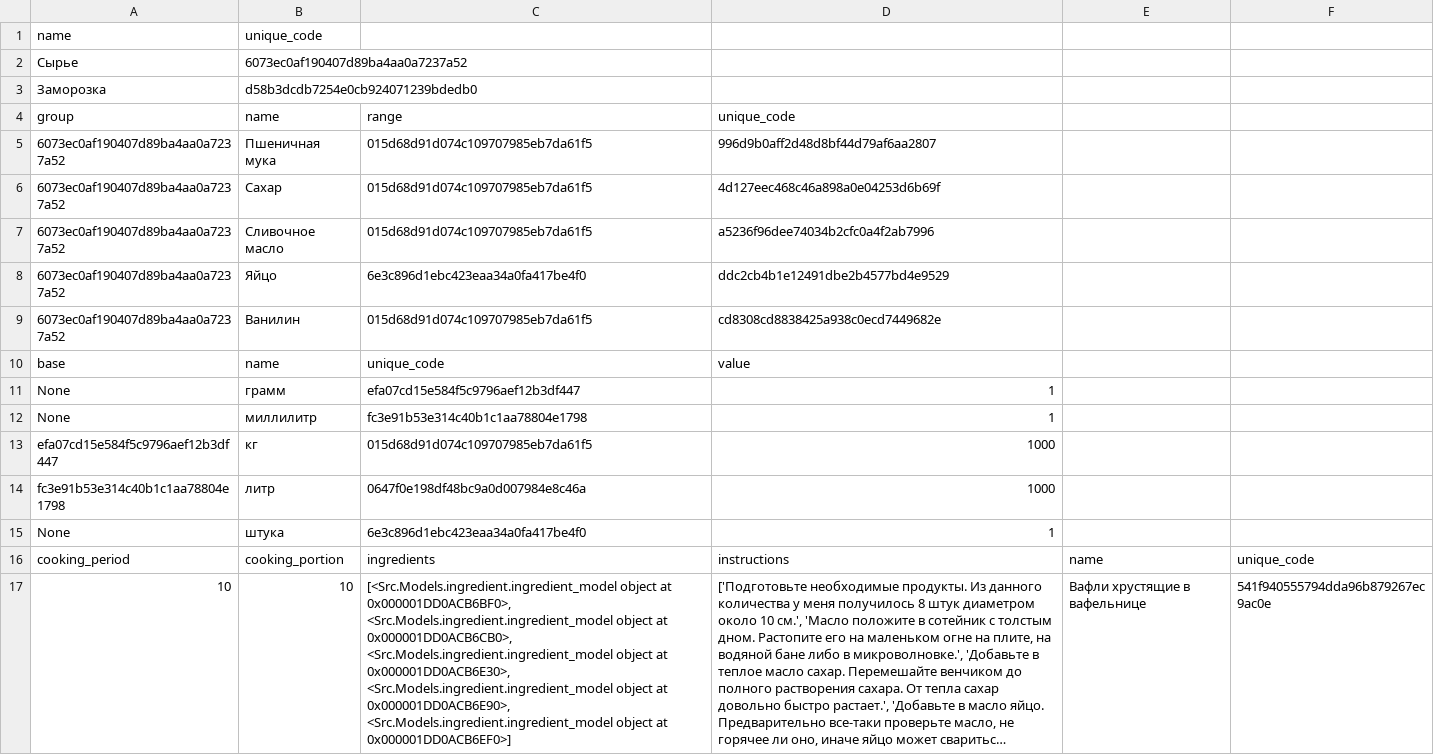
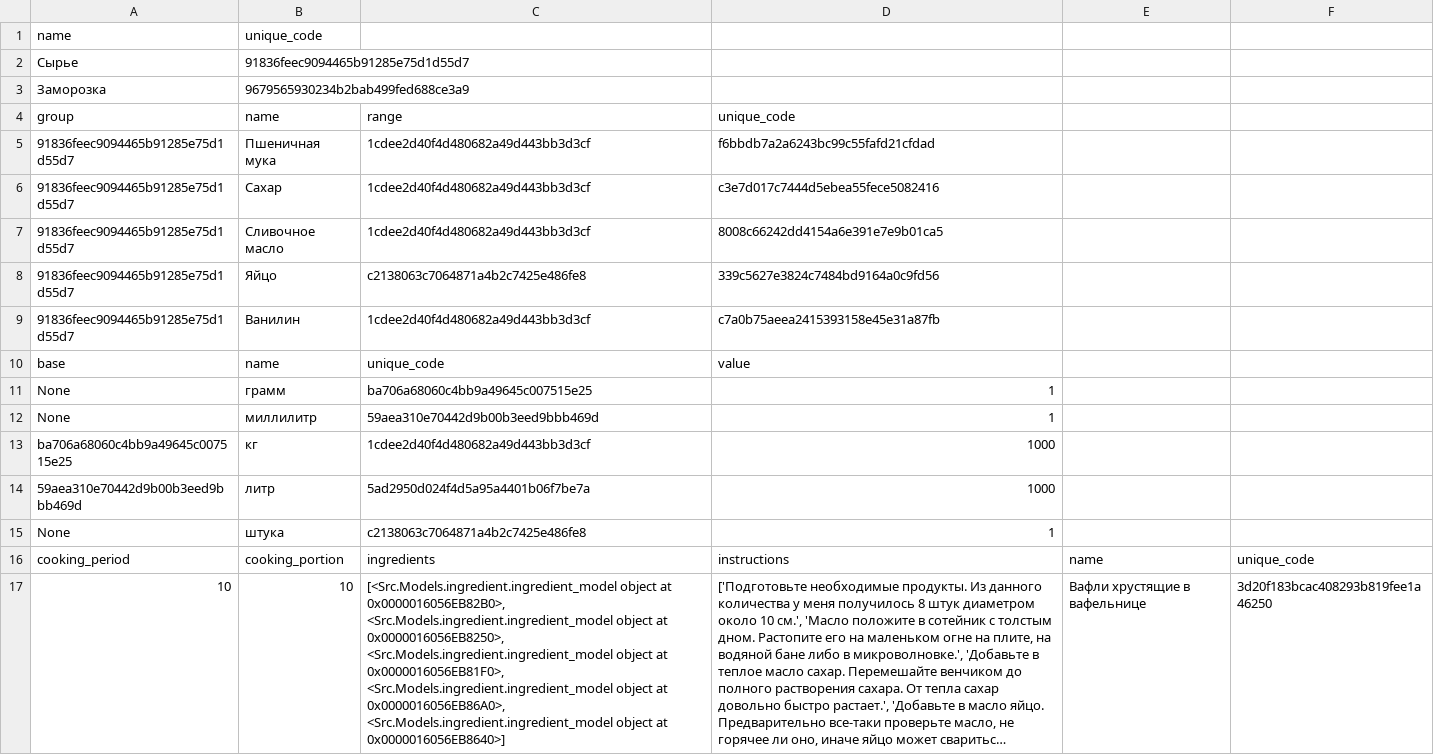
Before and after one commit to dzhoshua/design-patterns, a CSV file: Tst/reports_res/receipt_model.csv, drawn as a sheet; long unchanged cells end in …; removed rows and columns are numbered as before the commit, all else as after; the diff names each change by its address in the sheet, - before the commit and + after, or states it on an @@ line.

```diff
--- a/Tst/reports_res/receipt_model.csv
+++ b/Tst/reports_res/receipt_model.csv
-B2 (name): 6073ec0af190407d89ba4aa0a7237a52
+B2 (name): 91836feec9094465b91285e75d1d55d7
-B3 (name): d58b3dcdb7254e0cb924071239bdedb0
+B3 (name): 9679565930234b2bab499fed688ce3a9
-row 5: 6073ec0af190407d89ba4aa0a7237a52 | Пшеничная мука | 015d68d91d074c109707985eb7da61f5 | 996d9b0aff2d48d8bf44d79af6aa2807
-row 6: 6073ec0af190407d89ba4aa0a7237a52 | Сахар | 015d68d91d074c109707985eb7da61f5 | 4d127eec468c46a898a0e04253d6b69f
-row 7: 6073ec0af190407d89ba4aa0a7237a52 | Сливочное масло | 015d68d91d074c109707985eb7da61f5 | a5236f96dee74034b2cfc0a4f2ab7996
-row 8: 6073ec0af190407d89ba4aa0a7237a52 | Яйцо | 6e3c896d1ebc423eaa34a0fa417be4f0 | ddc2cb4b1e12491dbe2b4577bd4e9529
-row 9: 6073ec0af190407d89ba4aa0a7237a52 | Ванилин | 015d68d91d074c109707985eb7da61f5 | cd8308cd8838425a938c0ecd7449682e
+row 5: 91836feec9094465b91285e75d1d55d7 | Пшеничная мука | 1cdee2d40f4d480682a49d443bb3d3cf | f6bbdb7a2a6243bc99c55fafd21cfdad
+row 6: 91836feec9094465b91285e75d1d55d7 | Сахар | 1cdee2d40f4d480682a49d443bb3d3cf | c3e7d017c7444d5ebea55fece5082416
+row 7: 91836feec9094465b91285e75d1d55d7 | Сливочное масло | 1cdee2d40f4d480682a49d443bb3d3cf | 8008c66242dd4154a6e391e7e9b01ca5
+row 8: 91836feec9094465b91285e75d1d55d7 | Яйцо | c2138063c7064871a4b2c7425e486fe8 | 339c5627e3824c7484bd9164a0c9fd56
+row 9: 91836feec9094465b91285e75d1d55d7 | Ванилин | 1cdee2d40f4d480682a49d443bb3d3cf | c7a0b75aeea2415393158e45e31a87fb
-C11 (range): efa07cd15e584f5c9796aef12b3df447
+C11 (range): ba706a68060c4bb9a49645c007515e25
-C12 (range): fc3e91b53e314c40b1c1aa78804e1798
+C12 (range): 59aea310e70442d9b00b3eed9bbb469d
-A13 (group): efa07cd15e584f5c9796aef12b3df447
+A13 (group): ba706a68060c4bb9a49645c007515e25
-C13 (range): 015d68d91d074c109707985eb7da61f5
+C13 (range): 1cdee2d40f4d480682a49d443bb3d3cf
-A14 (group): fc3e91b53e314c40b1c1aa78804e1798
+A14 (group): 59aea310e70442d9b00b3eed9bbb469d
-C14 (range): 0647f0e198df48bc9a0d007984e8c46a
+C14 (range): 5ad2950d024f4d5a95a4401b06f7be7a
-C15 (range): 6e3c896d1ebc423eaa34a0fa417be4f0
+C15 (range): c2138063c7064871a4b2c7425e486fe8
-C17 (range): …object at 0x000001DD0ACB6BF0>, <Src.Models.ingredient.ingredient_model object at 0x000001DD0ACB6CB0>, <Src.Models.ingredient.ingredient_model object at 0x000001DD0ACB6E30>, <Src.Models.ingredient.ingredient_model object at 0x000001DD0ACB6E90>, <Src.Models.ingredient.ingredient_model object at 0x000001DD0ACB6EF0>]
+C17 (range): …object at 0x0000016056EB82B0>, <Src.Models.ingredient.ingredient_model object at 0x0000016056EB8250>, <Src.Models.ingredient.ingredient_model object at 0x0000016056EB81F0>, <Src.Models.ingredient.ingredient_model object at 0x0000016056EB86A0>, <Src.Models.ingredient.ingredient_model object at 0x0000016056EB8640>]
-F17: 541f940555794dda96b879267ec9ac0e
+F17: 3d20f183bcac408293b819fee1a46250
```
Also changed, not shown: Tst/reports_res/nomenclature_model.csv, Tst/reports_res/range_model.csv, 19 other files.
